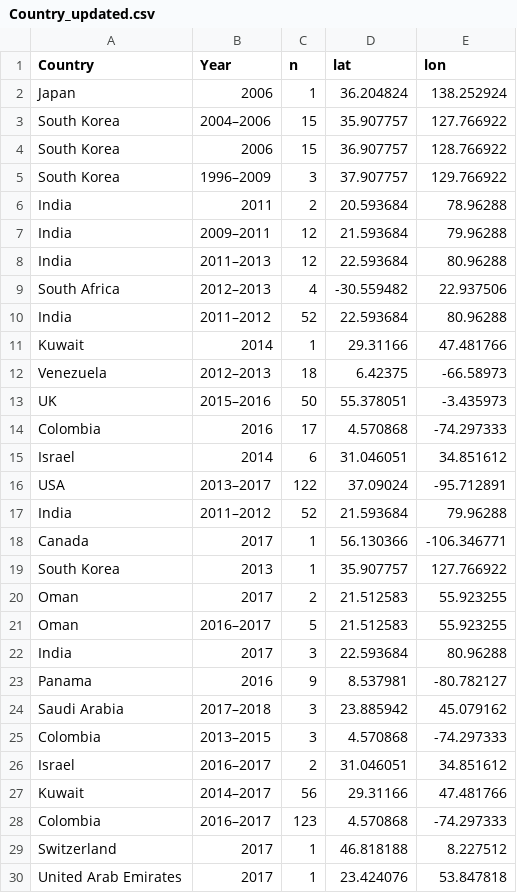
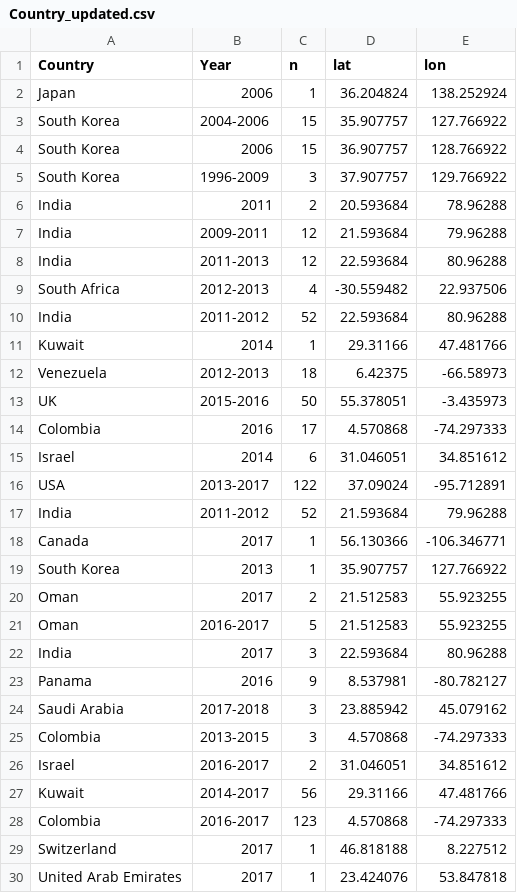
Before and after one commit to idfarbanecha/WAURIS2.0_2018, a CSV file: Country_updated.csv, drawn as a sheet; only a part is shown; the diff covers the shown part only.

Commit message:
removed commas

```diff
--- a/Country_updated.csv
+++ b/Country_updated.csv
@@ -2,17 +2,17 @@ Country	Year	n	lat	lon
 Japan	2006	1	36.204824	138.252924
-South Korea	2004–2006	15	35.907757	127.766922
+South Korea	2004-2006	15	35.907757	127.766922
 South Korea	2006	15	36.907757	128.766922
-South Korea	1996–2009	3	37.907757	129.766922
+South Korea	1996-2009	3	37.907757	129.766922
 India	2011	2	20.593684	78.96288
-India	2009–2011	12	21.593684	79.96288
-India	2011–2013	12	22.593684	80.96288
-South Africa	2012–2013	4	-30.559482	22.937506
-India	2011–2012	52	22.593684	80.96288
+India	2009-2011	12	21.593684	79.96288
+India	2011-2013	12	22.593684	80.96288
+South Africa	2012-2013	4	-30.559482	22.937506
+India	2011-2012	52	22.593684	80.96288
 Kuwait	2014	1	29.31166	47.481766
-Venezuela	2012–2013	18	6.42375	-66.58973
-UK	2015–2016	50	55.378051	-3.435973
+Venezuela	2012-2013	18	6.42375	-66.58973
+UK	2015-2016	50	55.378051	-3.435973
 Colombia	2016	17	4.570868	-74.297333
 Israel	2014	6	31.046051	34.851612
-USA	2013–2017	122	37.09024	-95.712891
-India	2011–2012	52	21.593684	79.96288
+USA	2013-2017	122	37.09024	-95.712891
+India	2011-2012	52	21.593684	79.96288
 Canada 	2017	1	56.130366	-106.346771
@@ -20,10 +20,10 @@ South Korea	2013	1	35.907757	127.766922
 Oman	2017	2	21.512583	55.923255
-Oman	2016–2017	5	21.512583	55.923255
+Oman	2016-2017	5	21.512583	55.923255
 India	2017	3	22.593684	80.96288
 Panama	2016	9	8.537981	-80.782127
-Saudi Arabia	2017–2018	3	23.885942	45.079162
-Colombia	2013–2015	3	4.570868	-74.297333
-Israel 	2016–2017	2	31.046051	34.851612
-Kuwait	2014–2017	56	29.31166	47.481766
-Colombia	2016–2017	123	4.570868	-74.297333
+Saudi Arabia	2017-2018	3	23.885942	45.079162
+Colombia	2013-2015	3	4.570868	-74.297333
+Israel 	2016-2017	2	31.046051	34.851612
+Kuwait	2014-2017	56	29.31166	47.481766
+Colombia	2016-2017	123	4.570868	-74.297333
 Switzerland 	2017	1	46.818188	8.227512
```
Also changed, not shown: 9 edited cells elsewhere in this file.
